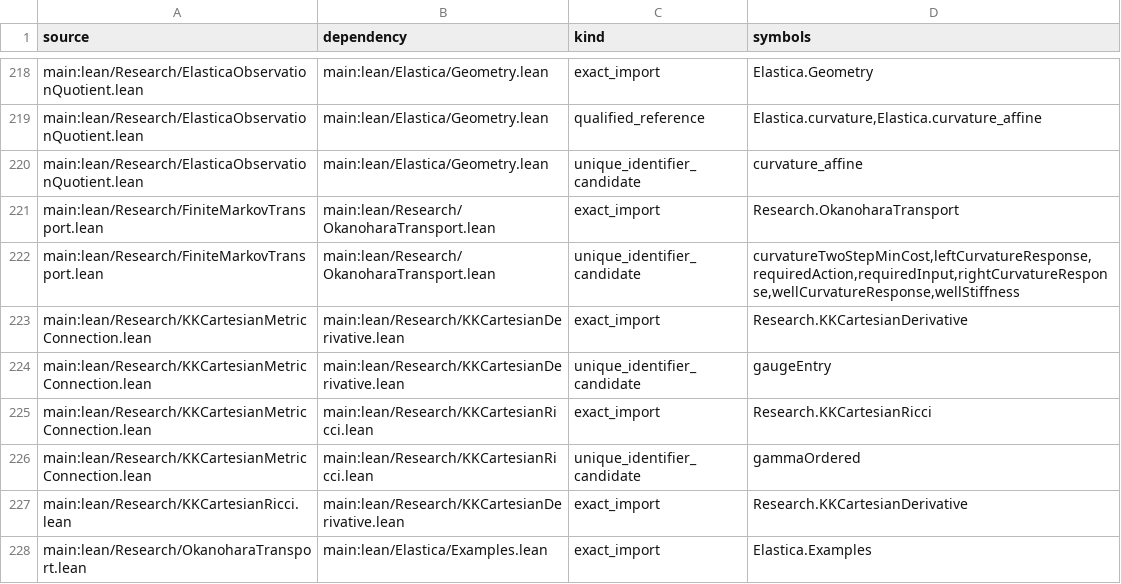
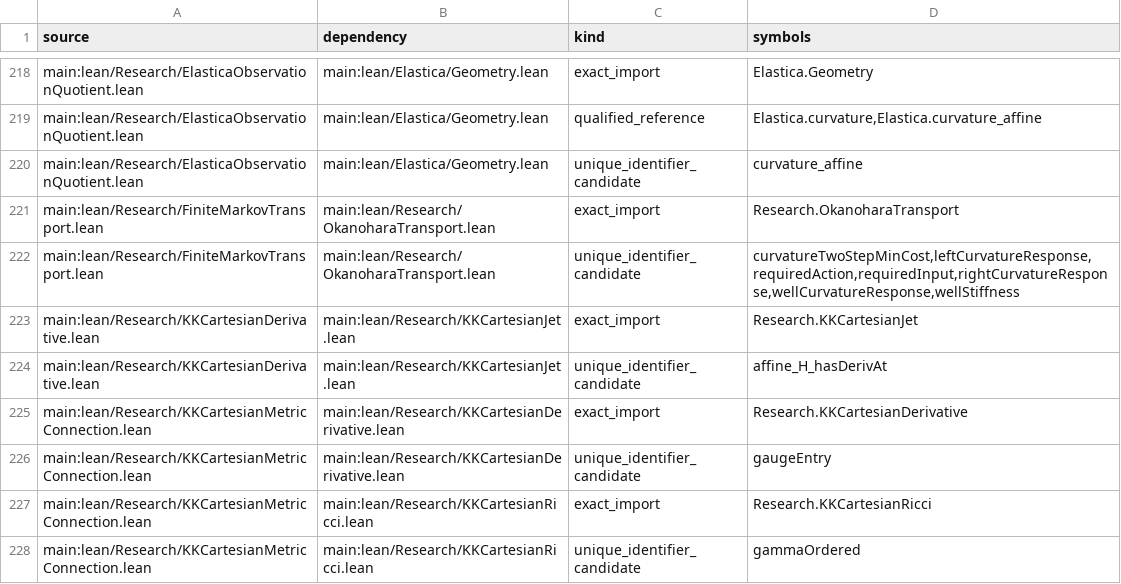
Before and after one commit to Sumuji-zkdwn/primitive-lean, a TSV file: docs/dependency/generated/source-edges.tsv, drawn as a sheet; only a part is shown, gaps mark what is left out; the shorter side is filled out with more unchanged rows; the diff names each change by its address in the sheet, - before the commit and + after, or states it on an @@ line.

```diff
--- a/docs/dependency/generated/source-edges.tsv
+++ b/docs/dependency/generated/source-edges.tsv
+row 223: main:lean/Research/KKCartesianDerivative.lean | main:lean/Research/KKCartesianJet.lean | exact_import | Research.KKCartesianJet
+row 224: main:lean/Research/KKCartesianDerivative.lean | main:lean/Research/KKCartesianJet.lean | unique_identifier_candidate | affine_H_hasDerivAt
```
Also changed, not shown: 4 other files.
